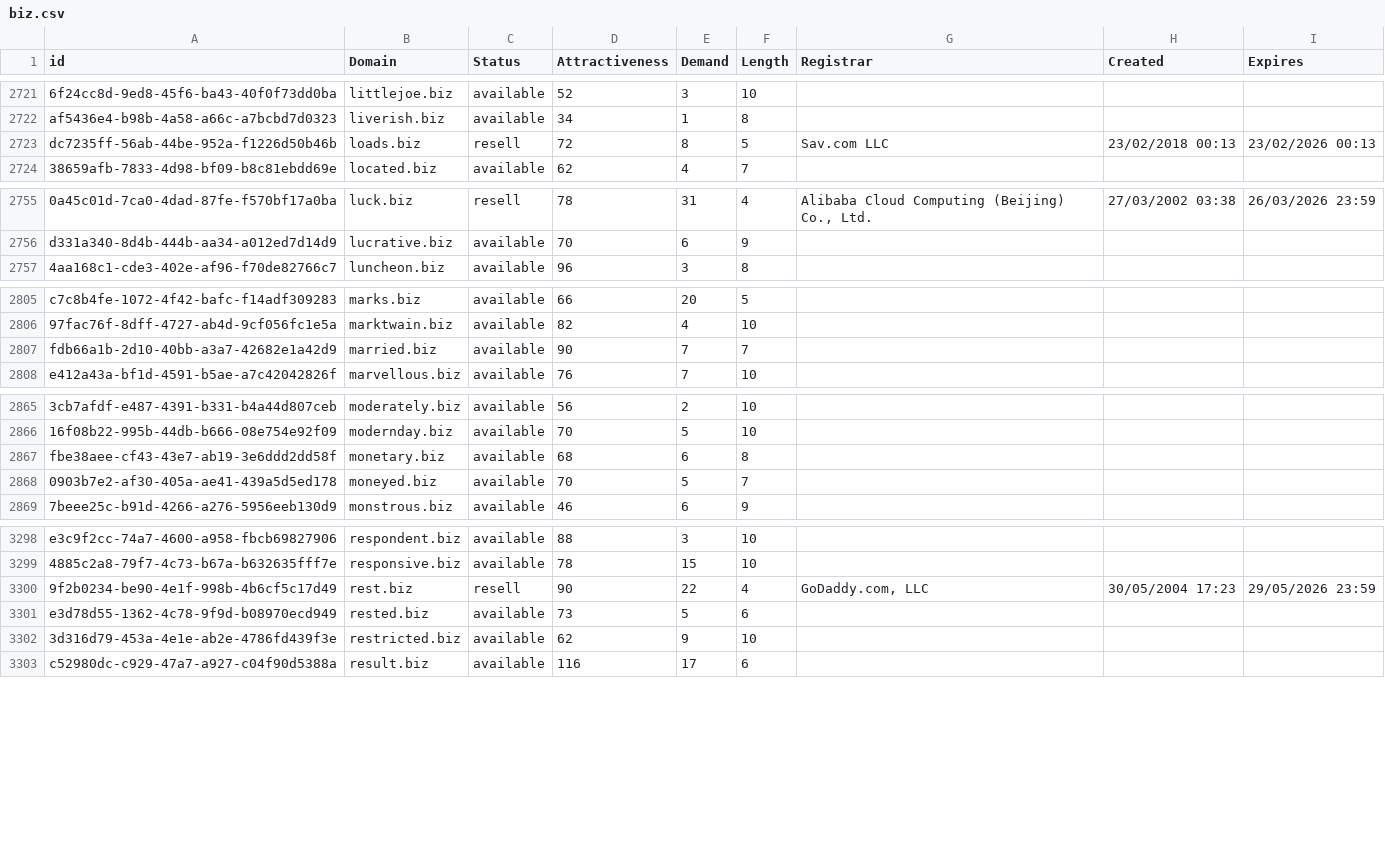
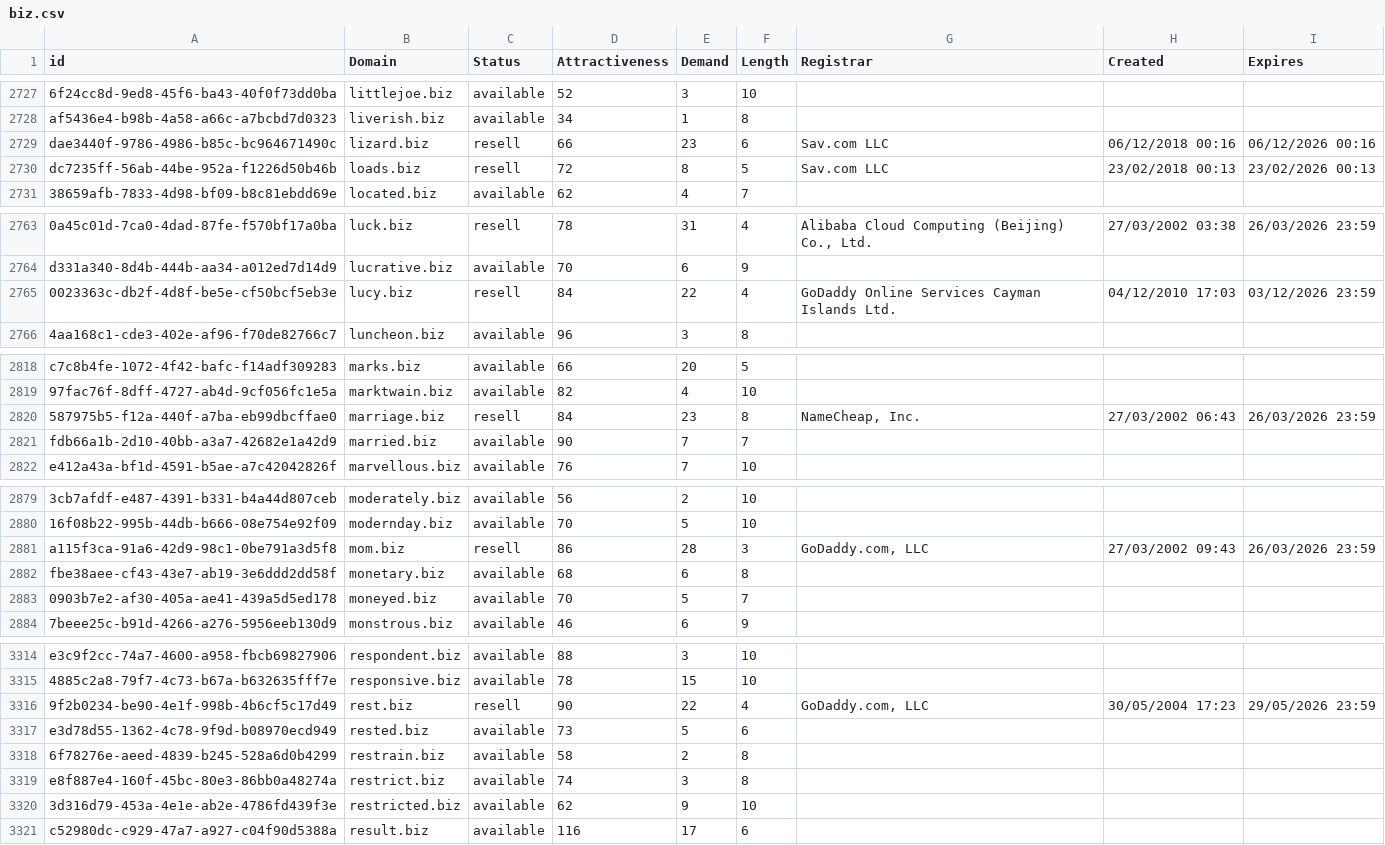
Before and after one commit to UniqueDomains/biz-oneword-domains, a CSV file: biz.csv, drawn as a sheet; only a part is shown, gaps mark what is left out; the diff covers the shown part only; the diff names each change by its address in the sheet, - before the commit and + after, or states it on an @@ line.

```diff
--- a/biz.csv
+++ b/biz.csv
+row 2729: dae3440f-9786-4986-b85c-bc964671490c | lizard.biz | resell | 66 | 23 | 6 | Sav.com LLC | 06/12/2018 00:16 | 06/12/2026 00:16
+row 2765: 0023363c-db2f-4d8f-be5e-cf50bcf5eb3e | lucy.biz | resell | 84 | 22 | 4 | GoDaddy Online Services Cayman Islands Ltd. | 04/12/2010 17:03 | 03/12/2026 23:59
+row 2820: 587975b5-f12a-440f-a7ba-eb99dbcffae0 | marriage.biz | resell | 84 | 23 | 8 | NameCheap, Inc. | 27/03/2002 06:43 | 26/03/2026 23:59
+row 2881: a115f3ca-91a6-42d9-98c1-0be791a3d5f8 | mom.biz | resell | 86 | 28 | 3 | GoDaddy.com, LLC | 27/03/2002 09:43 | 26/03/2026 23:59
+row 3318: 6f78276e-aeed-4839-b245-528a6d0b4299 | restrain.biz | available | 58 | 2 | 8
+row 3319: e8f887e4-160f-45bc-80e3-86bb0a48274a | restrict.biz | available | 74 | 3 | 8
```
Also changed, not shown: 17 added rows elsewhere in this file, 2 other files.
